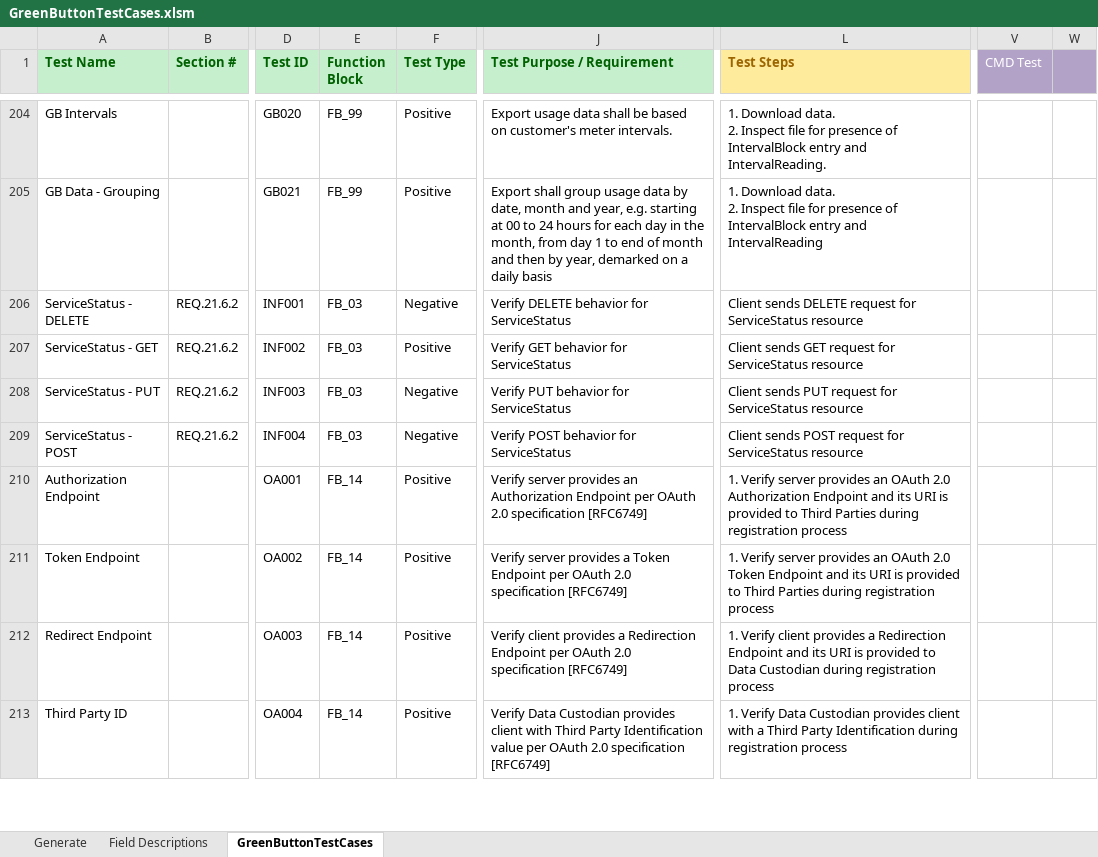
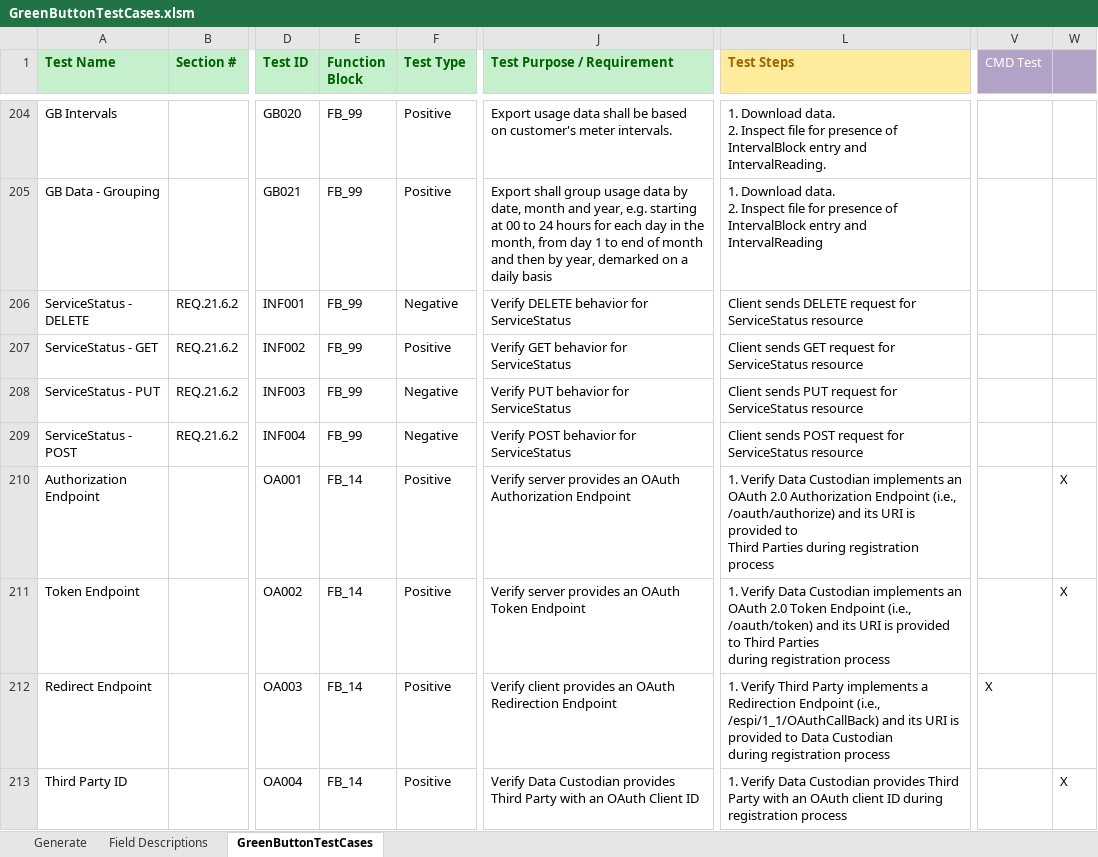
Before and after one commit to timtucker-dte/OpenESPI-GreenbuttonDataSDK, an Excel workbook: GreenButtonTestingRequirements/GreenButtonTestCases.xlsm, sheet GreenButtonTestCases, drawn as a sheet; only a part is shown, gaps mark what is left out; values as stored, in another font and other column widths than the file's, no borders; the diff covers the shown part only; the diff names each change by its address in the sheet, - before the commit and + after, or states it on an @@ line.

Commit message:
merged csv into xlsm

```diff
--- a/GreenButtonTestingRequirements/GreenButtonTestCases.xlsm (sheet GreenButtonTestCases)
+++ b/GreenButtonTestingRequirements/GreenButtonTestCases.xlsm (sheet GreenButtonTestCases)
-E206:E209 (Function Block): FB_03
+E206:E209 (Function Block): FB_99
-J210 (Test Purpose / Requirement): …provides an Authorization Endpoint per OAuth 2.0 specification [RFC6749]
+J210 (Test Purpose / Requirement): …provides an OAuth Authorization Endpoint
-L210 (Test Steps): 1. Verify server provides an OAuth 2.0 Authorization Endpoint and its…
+L210 (Test Steps): 1. Verify Data Custodian implements an OAuth 2.0 Authorization Endpoint (i.e., /oauth/authorize) and its…
-W210:W211: (empty)
+W210:W211: X
-J211 (Test Purpose / Requirement): …server provides a Token Endpoint per OAuth 2.0 specification [RFC6749]
+J211 (Test Purpose / Requirement): …server provides an OAuth Token Endpoint
-L211 (Test Steps): 1. Verify server provides an OAuth 2.0 Token Endpoint and its…
+L211 (Test Steps): 1. Verify Data Custodian implements an OAuth 2.0 Token Endpoint (i.e., /oauth/token) and its…
-J212 (Test Purpose / Requirement): …client provides a Redirection Endpoint per OAuth 2.0 specification [RFC6749]
+J212 (Test Purpose / Requirement): …client provides an OAuth Redirection Endpoint
-L212 (Test Steps): 1. Verify client provides a Redirection Endpoint and its…
+L212 (Test Steps): 1. Verify Third Party implements a Redirection Endpoint (i.e., /espi/1_1/OAuthCallBack) and its…
-V212 (CMD Test): (empty)
+V212 (CMD Test): X
-J213 (Test Purpose / Requirement): …Custodian provides client with Third Party Identification value per OAuth 2.0 specification [RFC6749]
+J213 (Test Purpose / Requirement): …Custodian provides Third Party with an OAuth Client ID
-L213 (Test Steps): …Custodian provides client with a Third Party Identification during registration…
+L213 (Test Steps): …Custodian provides Third Party with an OAuth client ID during registration…
-W213: (empty)
+W213: X
```
Also changed, not shown: 40 added rows, 6 removed rows and 306 edited cells elsewhere in this sheet, hidden cells, charts or pictures.
